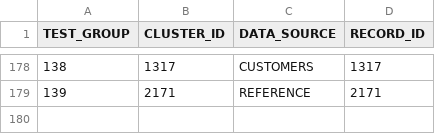
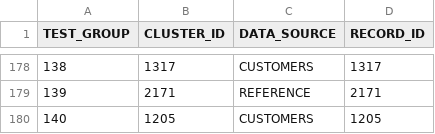
Before and after one commit to Senzing/truth-sets, a CSV file: truthsets/demo/actual_truthset_key.csv, drawn as a sheet; only a part is shown, gaps mark what is left out; the diff names each change by its address in the sheet, - before the commit and + after, or states it on an @@ line.

```diff
--- a/truthsets/demo/actual_truthset_key.csv
+++ b/truthsets/demo/actual_truthset_key.csv
+row 180: 140 | 1205 | CUSTOMERS | 1205
```
Also changed, not shown: truthsets/demo/alternate_truthset_key.csv, truthsets/demo/customers.csv, 1 other file.
